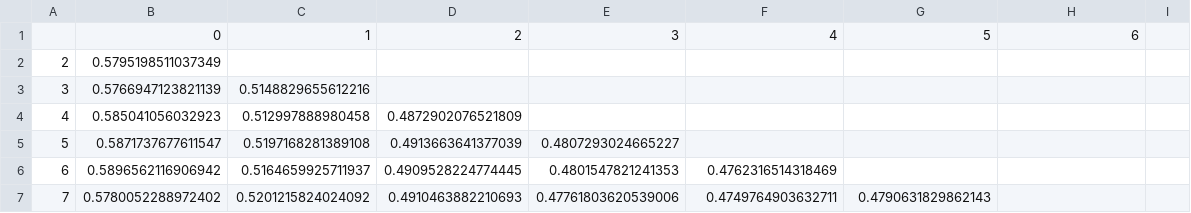
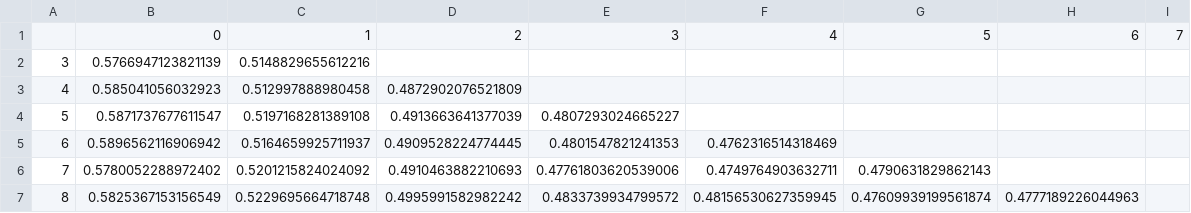
Before and after one commit to epfl-ada/ada-2024-project-theadacuates, a CSV file: data/output/cognitive_shift_data/shift_unfinished.csv, drawn as a sheet; removed rows and columns are numbered as before the commit, all else as after; the diff names each change by its address in the sheet, - before the commit and + after, or states it on an @@ line.

Commit message:
Changes to cognitive shift graphs and script

```diff
--- a/data/output/cognitive_shift_data/shift_unfinished.csv
+++ b/data/output/cognitive_shift_data/shift_unfinished.csv
-I1: (empty)
+I1: 7
-row 2: 2 | 0.5795198511037349
+row 7: 8 | 0.5825367153156549 | 0.5229695664718748 | 0.4995991582982242 | 0.4833739934799572 | 0.48156530627359945 | 0.47609939199561874 | 0.4777189226044963
```
Also changed, not shown: data/output/cognitive_shift_data/shift_finished.csv, 8 other files.
